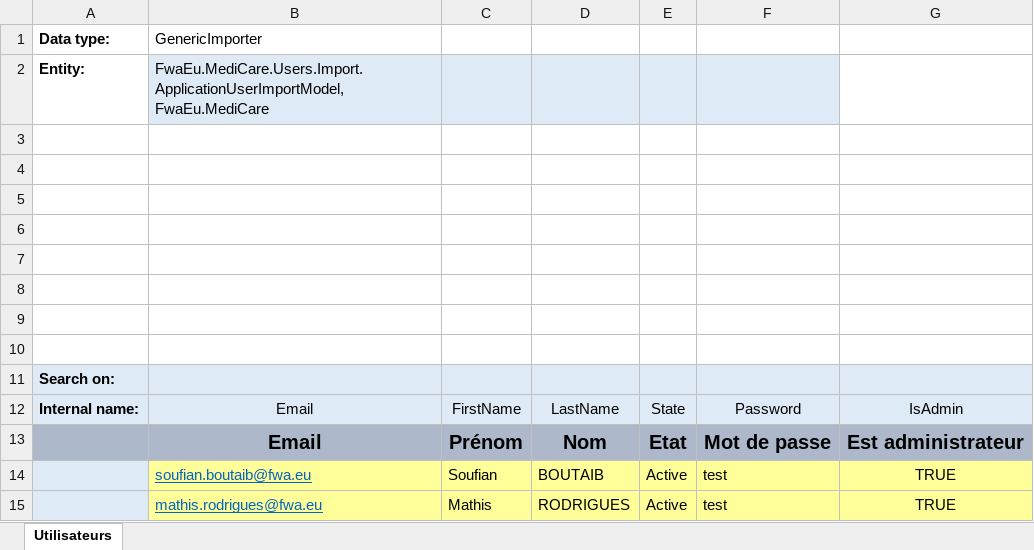
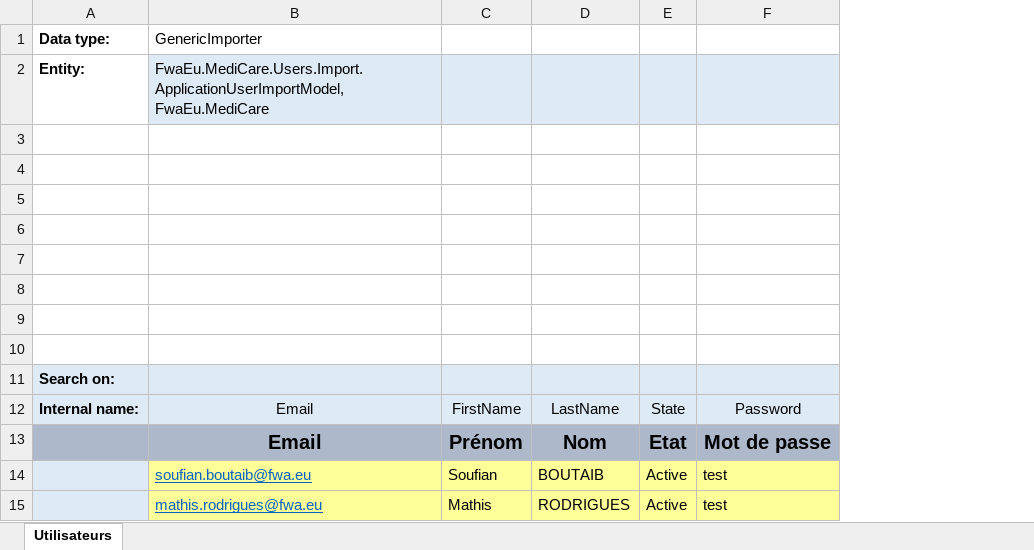
Before and after one commit to LUIS-ALBERTO-CHI/ElderAid, an Excel workbook: FwaEu.MediCare/DevelopmentData/Users/ApplicationUsers.xlsx, sheet Utilisateurs, drawn as a sheet; values as stored, in another font and other column widths than the file's, no borders; the diff names each change by its address in the sheet, - before the commit and + after, or states it on an @@ line.

Commit message:
Updating code with new data

```diff
--- a/FwaEu.MediCare/DevelopmentData/Users/ApplicationUsers.xlsx (sheet Utilisateurs)
+++ b/FwaEu.MediCare/DevelopmentData/Users/ApplicationUsers.xlsx (sheet Utilisateurs)
-column G, rows 12-15: IsAdmin | Est administrateur | TRUE | TRUE
```
Also changed, not shown: 28 other files.
